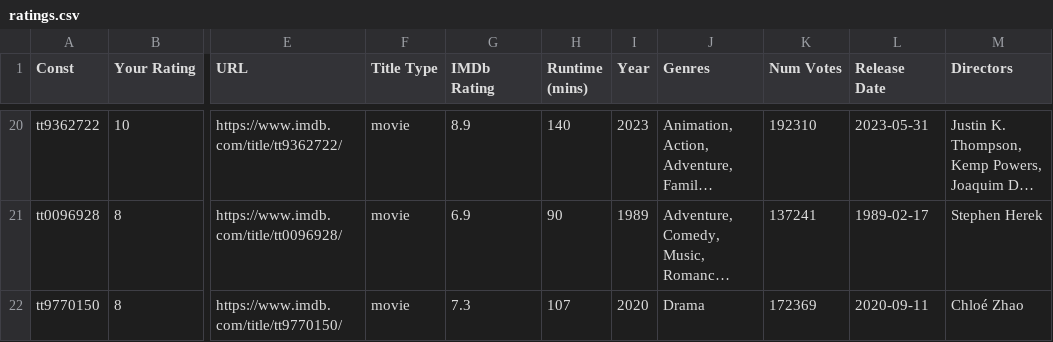
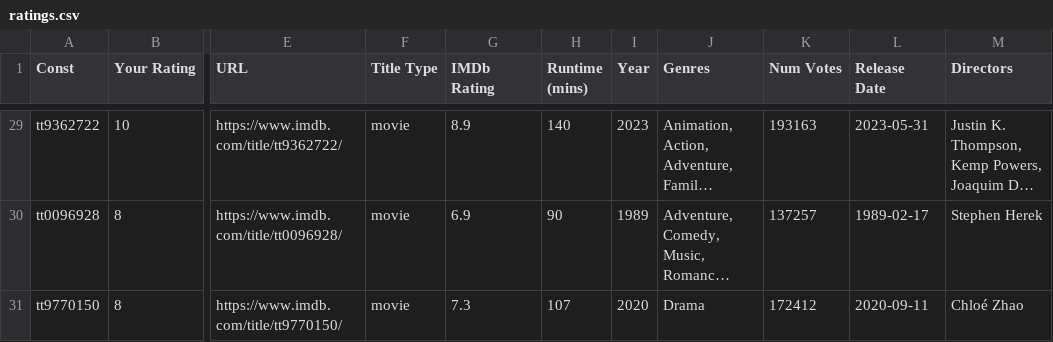
Before and after one commit to alasdairgm/movie_analysis, a CSV file: raw_data/ratings.csv, drawn as a sheet; only a part is shown, gaps mark what is left out; long unchanged cells end in …; addresses are those after the commit; the diff covers the shown part only; the diff names each change by its address in the sheet, - before the commit and + after, or states it on an @@ line.

```diff
--- a/raw_data/ratings.csv
+++ b/raw_data/ratings.csv
-K29 (Num Votes): 192310
+K29 (Num Votes): 193163
-K30 (Num Votes): 137241
+K30 (Num Votes): 137257
-K31 (Num Votes): 172369
+K31 (Num Votes): 172412
```
Also changed, not shown: 9 added rows and 20 edited cells elsewhere in this file, clean_data/movies_clean.csv, raw_data/synopsis_data.csv, 13 other files.
